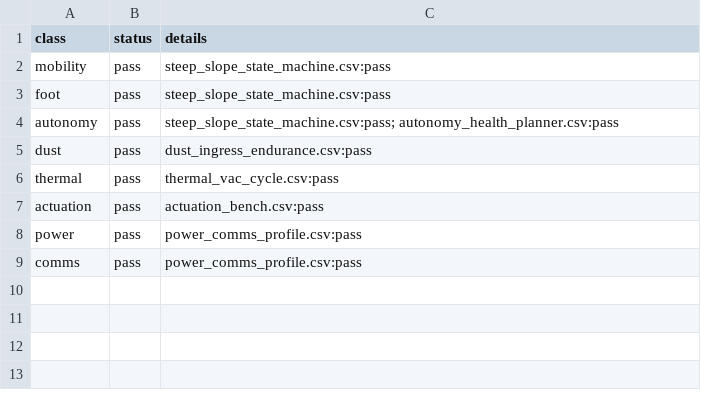
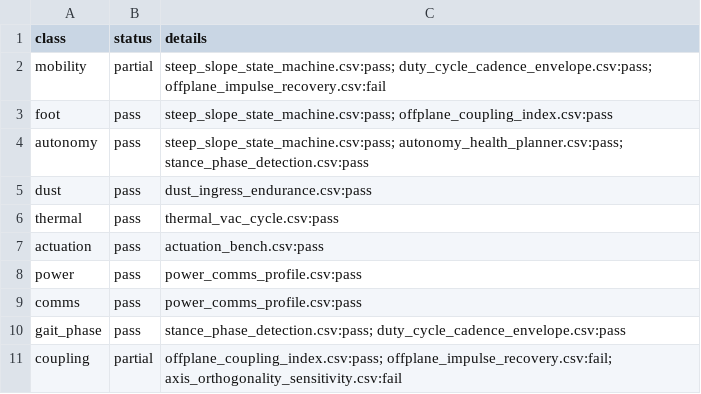
Before and after one commit to LadyElinor/PerhapsThisBugWillDo, a CSV file: weevil-lunar/verification/reports/gate_check.csv, drawn as a sheet.

Commit message:
Add gait-phase and off-plane coupling verification gates

```diff
--- a/weevil-lunar/verification/reports/gate_check.csv
+++ b/weevil-lunar/verification/reports/gate_check.csv
@@ -1,5 +1,5 @@
 class,status,details
-mobility,pass,steep_slope_state_machine.csv:pass
-foot,pass,steep_slope_state_machine.csv:pass
-autonomy,pass,steep_slope_state_machine.csv:pass; autonomy_health_planner.csv:pass
+mobility,partial,steep_slope_state_machine.csv:pass; duty_cycle_cadence_envelope.csv:pass; offplane_impulse_recovery.csv:fail
+foot,pass,steep_slope_state_machine.csv:pass; offplane_coupling_index.csv:pass
+autonomy,pass,steep_slope_state_machine.csv:pass; autonomy_health_planner.csv:pass; stance_phase_detection.csv:pass
 dust,pass,dust_ingress_endurance.csv:pass
@@ -9 +9,3 @@ power,pass,power_comms_profile.csv:pass
 comms,pass,power_comms_profile.csv:pass
+gait_phase,pass,stance_phase_detection.csv:pass; duty_cycle_cadence_envelope.csv:pass
+coupling,partial,offplane_coupling_index.csv:pass; offplane_impulse_recovery.csv:fail; axis_orthogonality_sensitivity.csv:fail
```
Also changed, not shown: 12 other files.
